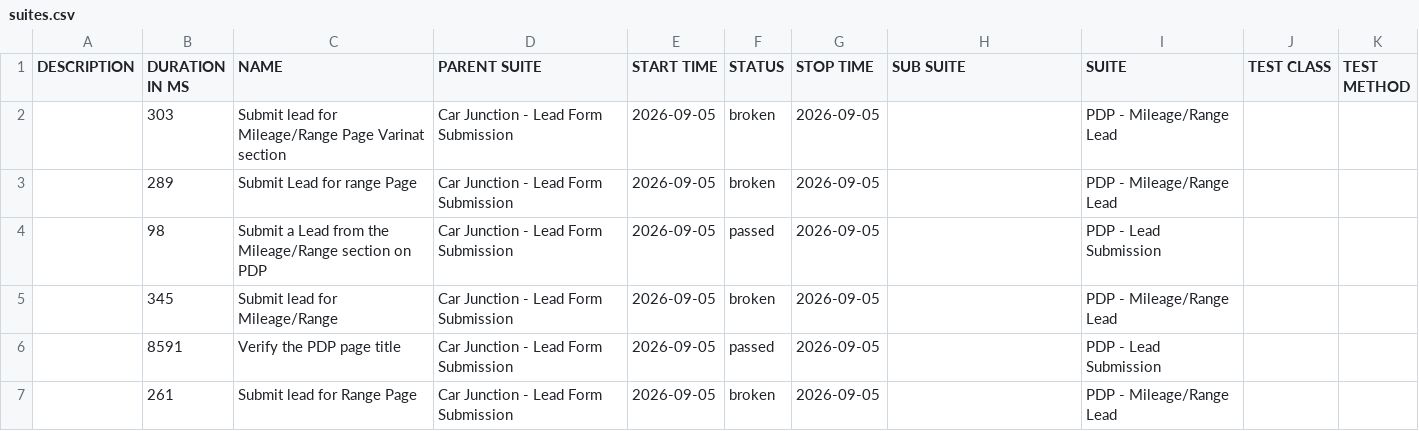
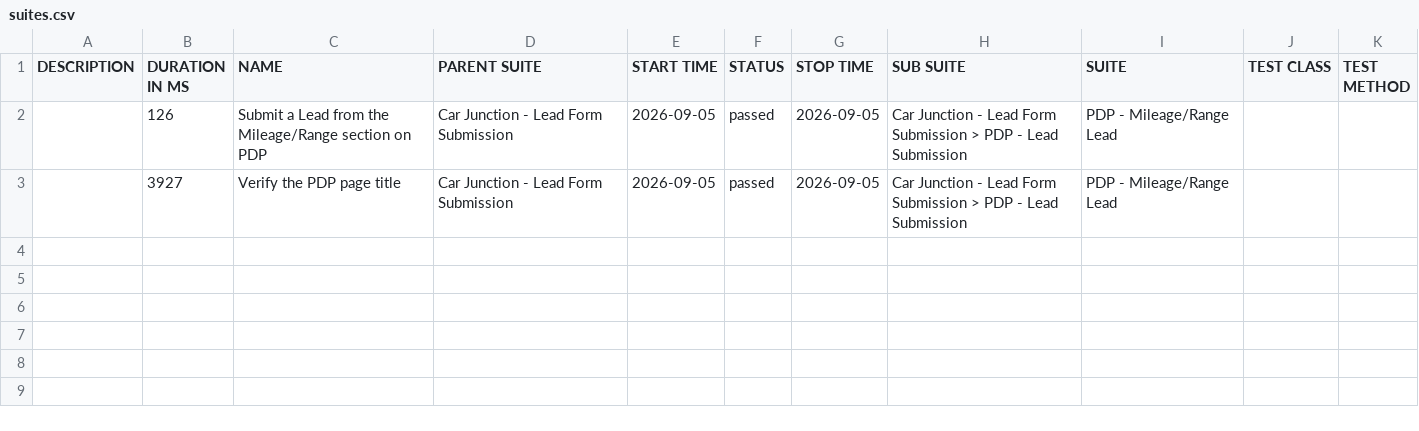
Before and after one commit to venkateshwari-commits/CarJunction-Automation-Report, a CSV file: data/suites.csv, drawn as a sheet.

```diff
--- a/data/suites.csv
+++ b/data/suites.csv
@@ -1,7 +1,3 @@
 "DESCRIPTION","DURATION IN MS","NAME","PARENT SUITE","START TIME","STATUS","STOP TIME","SUB SUITE","SUITE","TEST CLASS","TEST METHOD"
-"","303","Submit lead for Mileage/Range Page Varinat section","Car Junction - Lead Form Submission","2026-09-05","broken","2026-09-05","","PDP - Mileage/Range Lead","",""
-"","289","Submit Lead for range Page","Car Junction - Lead Form Submission","2026-09-05","broken","2026-09-05","","PDP - Mileage/Range Lead","",""
-"","98","Submit a Lead from the Mileage/Range section on PDP","Car Junction - Lead Form Submission","2026-09-05","passed","2026-09-05","","PDP - Lead Submission","",""
-"","345","Submit lead for Mileage/Range","Car Junction - Lead Form Submission","2026-09-05","broken","2026-09-05","","PDP - Mileage/Range Lead","",""
-"","8591","Verify the PDP page title","Car Junction - Lead Form Submission","2026-09-05","passed","2026-09-05","","PDP - Lead Submission","",""
-"","261","Submit lead for Range Page","Car Junction - Lead Form Submission","2026-09-05","broken","2026-09-05","","PDP - Mileage/Range Lead","",""
+"","126","Submit a Lead from the Mileage/Range section on PDP","Car Junction - Lead Form Submission","2026-09-05","passed","2026-09-05","Car Junction - Lead Form Submission > PDP - Lead Submission","PDP - Mileage/Range Lead","",""
+"","3927","Verify the PDP page title","Car Junction - Lead Form Submission","2026-09-05","passed","2026-09-05","Car Junction - Lead Form Submission > PDP - Lead Submission","PDP - Mileage/Range Lead","",""
```
Also changed, not shown: 32 other files.
